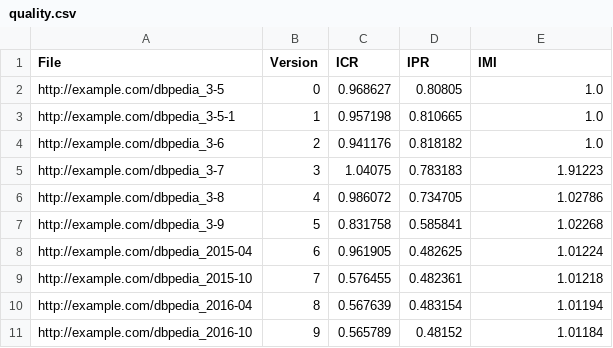
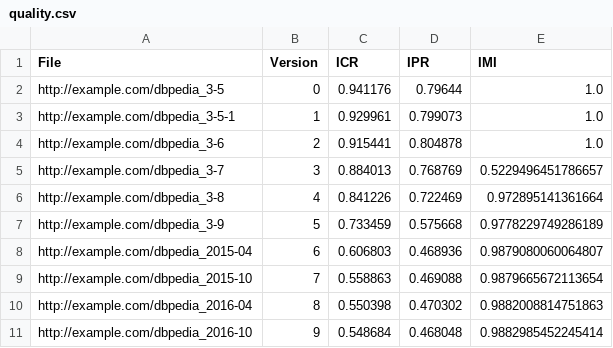
Before and after one commit to EBrandDV/P4, a CSV file: Data/quality.csv, drawn as a sheet.

```diff
--- a/Data/quality.csv
+++ b/Data/quality.csv
@@ -1,11 +1,11 @@
 File,Version,ICR,IPR,IMI
-http://example.com/dbpedia_3-5,0,0.968627,0.80805,1.0
-http://example.com/dbpedia_3-5-1,1,0.957198,0.810665,1.0
-http://example.com/dbpedia_3-6,2,0.941176,0.818182,1.0
-http://example.com/dbpedia_3-7,3,1.04075,0.783183,1.91223
-http://example.com/dbpedia_3-8,4,0.986072,0.734705,1.02786
-http://example.com/dbpedia_3-9,5,0.831758,0.585841,1.02268
-http://example.com/dbpedia_2015-04,6,0.961905,0.482625,1.01224
-http://example.com/dbpedia_2015-10,7,0.576455,0.482361,1.01218
-http://example.com/dbpedia_2016-04,8,0.567639,0.483154,1.01194
-http://example.com/dbpedia_2016-10,9,0.565789,0.48152,1.01184
+http://example.com/dbpedia_3-5,0,0.941176,0.79644,1.0
+http://example.com/dbpedia_3-5-1,1,0.929961,0.799073,1.0
+http://example.com/dbpedia_3-6,2,0.915441,0.804878,1.0
+http://example.com/dbpedia_3-7,3,0.884013,0.768769,0.5229496451786657
+http://example.com/dbpedia_3-8,4,0.841226,0.722469,0.972895141361664
+http://example.com/dbpedia_3-9,5,0.733459,0.575668,0.9778229749286189
+http://example.com/dbpedia_2015-04,6,0.606803,0.468936,0.9879080060064807
+http://example.com/dbpedia_2015-10,7,0.558863,0.469088,0.9879665672113654
+http://example.com/dbpedia_2016-04,8,0.550398,0.470302,0.9882008814751863
+http://example.com/dbpedia_2016-10,9,0.548684,0.468048,0.9882985452245414
```
Also changed, not shown: 4 other files.
